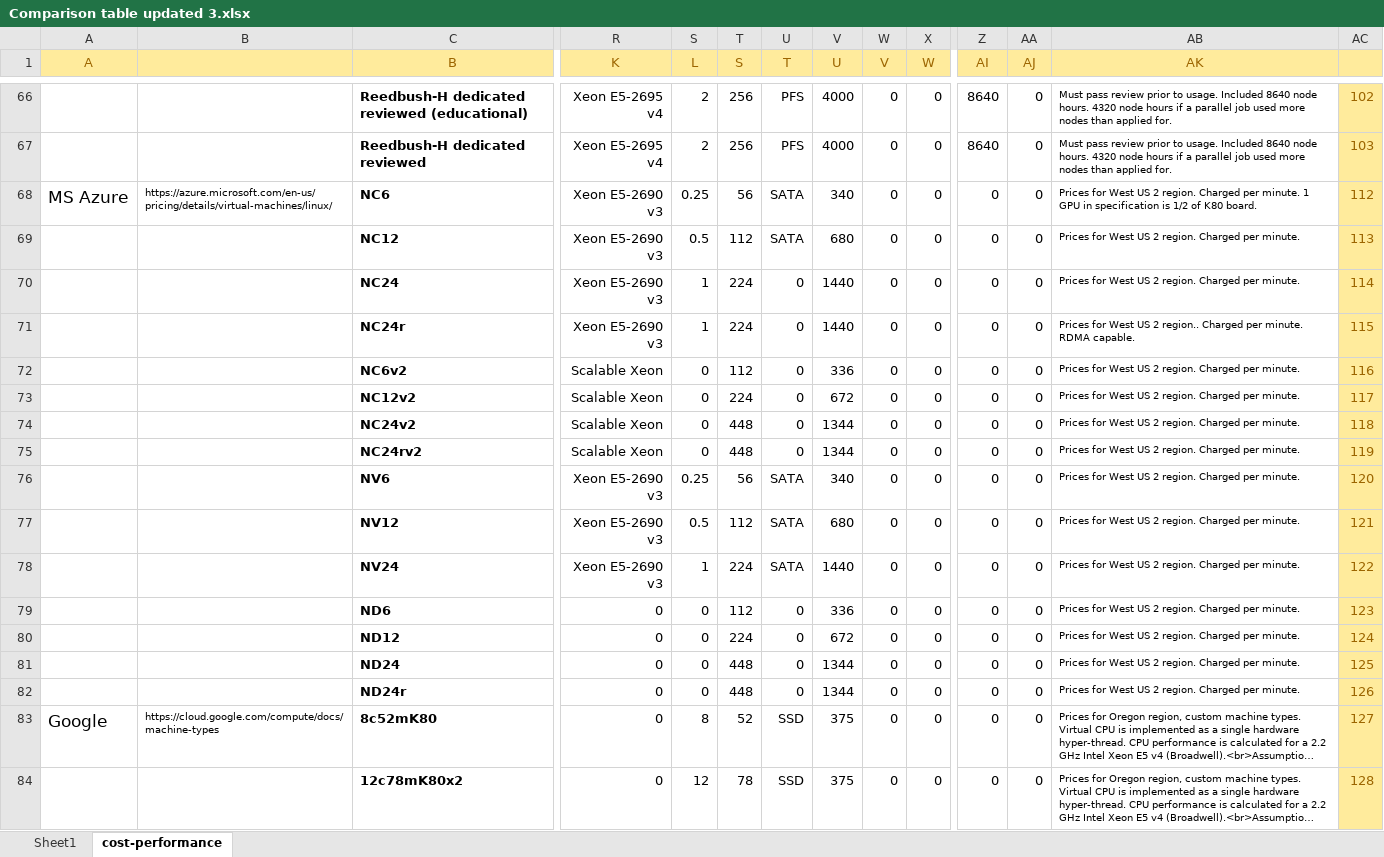
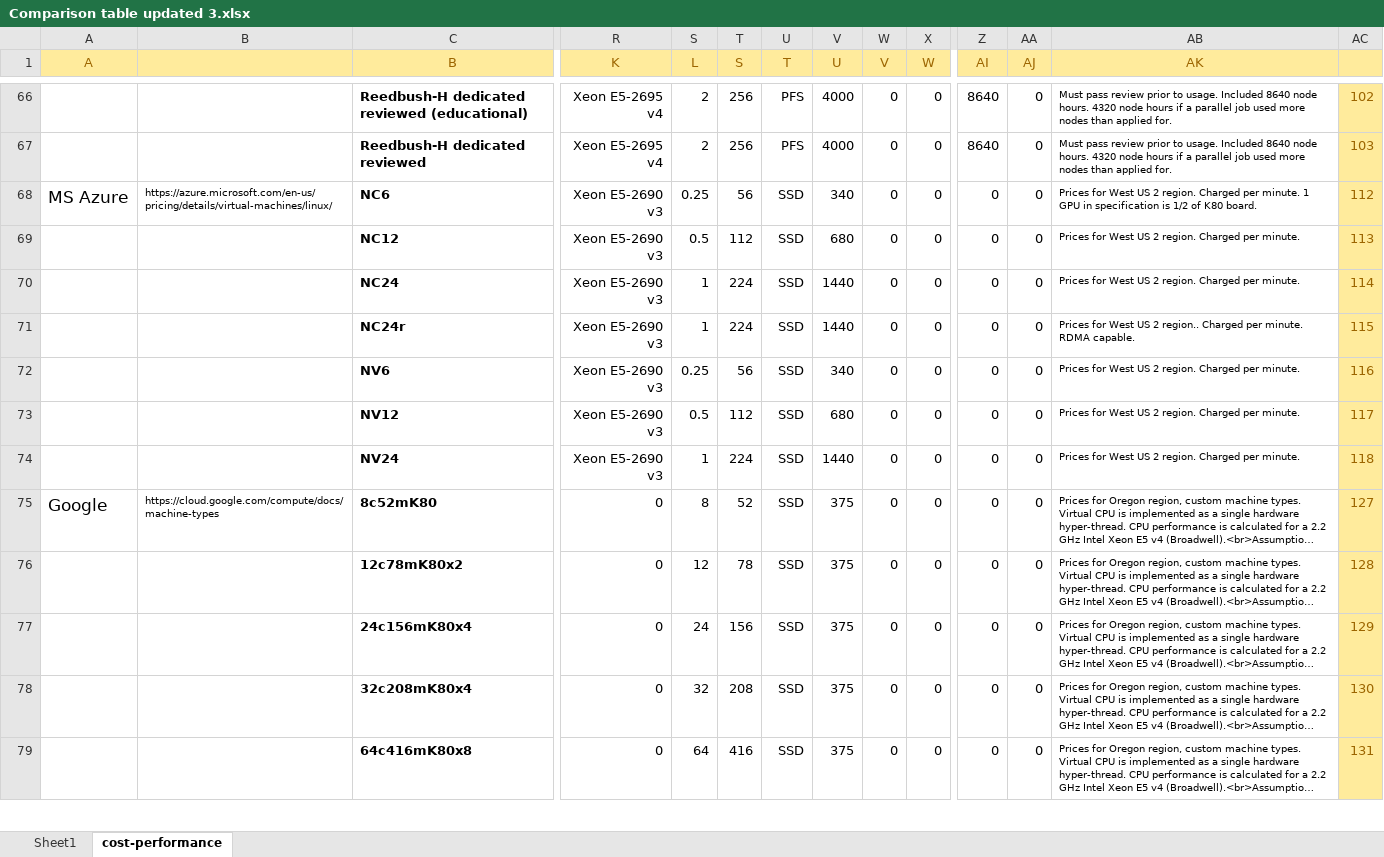
Before and after one commit to pyotr777/cloud_providers, an Excel workbook: Comparison table updated 3.xlsx, sheet cost-performance, drawn as a sheet; only a part is shown, gaps mark what is left out; the shorter side is filled out with more unchanged rows; long unchanged cells end in …; values as stored, in another font and other column widths than the file's, no borders; conditional formats not drawn; removed rows and columns are numbered as before the commit, all else as after; rows hold the shown columns only; the diff names each change by its address in the sheet, - before the commit and + after, or states it on an @@ line.

Commit message:
Removed unavailable MS Azure series.

```diff
--- a/Comparison table updated 3.xlsx (sheet cost-performance)
+++ b/Comparison table updated 3.xlsx (sheet cost-performance)
-U68:U69 (T): SATA
+U68:U69 (T): SSD
-U70:U71 (T): 0
+U70:U71 (T): SSD
-row 72:  |  | NC6v2 | Scalable Xeon | 0 | 112 | 0 | 336 | 0 | 0 | 0 | 0 | Prices for West US 2 region. Charged per minute. | 116
-row 73:  |  | NC12v2 | Scalable Xeon | 0 | 224 | 0 | 672 | 0 | 0 | 0 | 0 | Prices for West US 2 region. Charged per minute. | 117
-row 74:  |  | NC24v2 | Scalable Xeon | 0 | 448 | 0 | 1344 | 0 | 0 | 0 | 0 | Prices for West US 2 region. Charged per minute. | 118
-row 75:  |  | NC24rv2 | Scalable Xeon | 0 | 448 | 0 | 1344 | 0 | 0 | 0 | 0 | Prices for West US 2 region. Charged per minute. | 119
-U72:U74 (T): SATA
+U72:U74 (T): SSD
-AC72: 120
+AC72: 116
-AC73: 121
+AC73: 117
-AC74: 122
+AC74: 118
-row 79:  |  | ND6 | 0 | 0 | 112 | 0 | 336 | 0 | 0 | 0 | 0 | Prices for West US 2 region. Charged per minute. | 123
-row 80:  |  | ND12 | 0 | 0 | 224 | 0 | 672 | 0 | 0 | 0 | 0 | Prices for West US 2 region. Charged per minute. | 124
-row 81:  |  | ND24 | 0 | 0 | 448 | 0 | 1344 | 0 | 0 | 0 | 0 | Prices for West US 2 region. Charged per minute. | 125
-row 82:  |  | ND24r | 0 | 0 | 448 | 0 | 1344 | 0 | 0 | 0 | 0 | Prices for West US 2 region. Charged per minute. | 126
```
Also changed, not shown: sheet Sheet1, formulas that keep their value.
